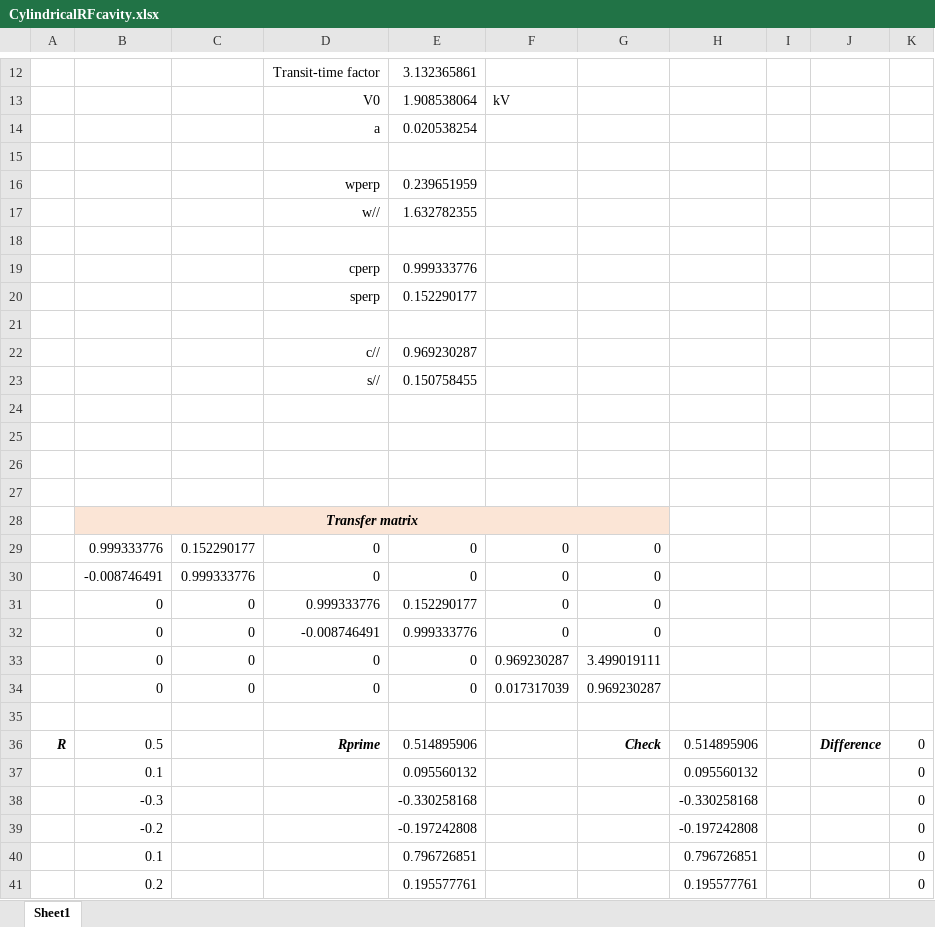
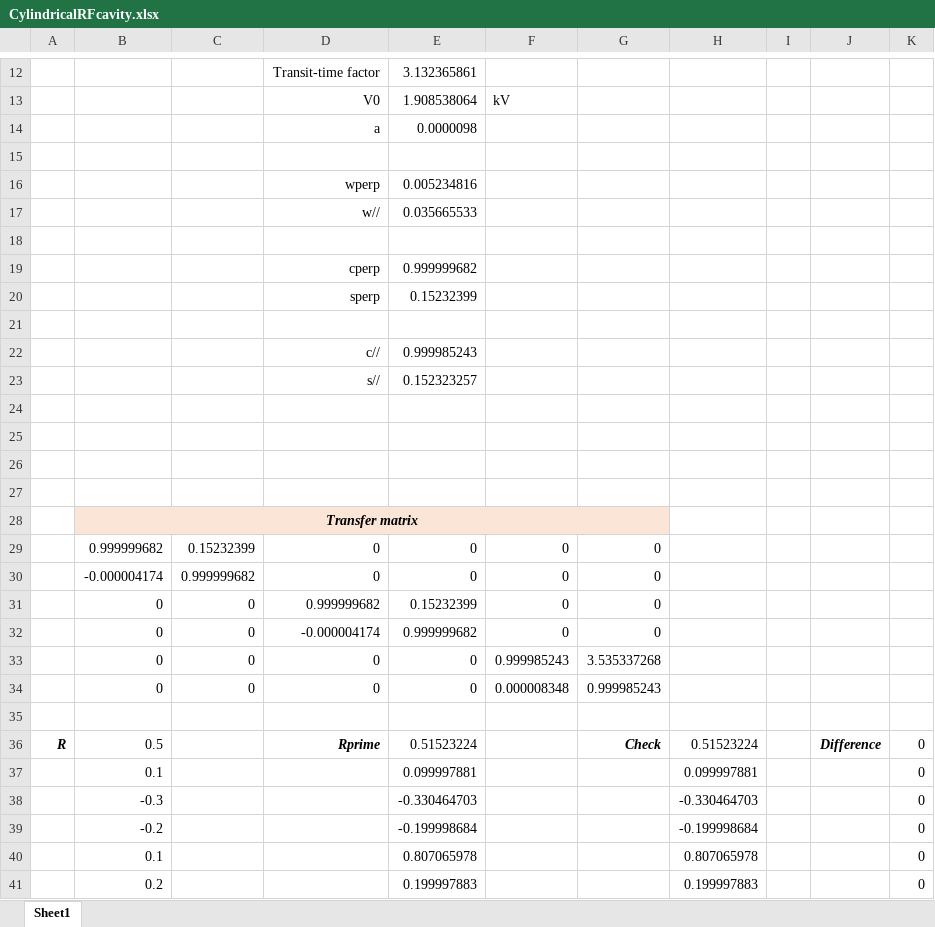
Before and after one commit to ImperialCollegeLondon/LhARAlinearOptics, an Excel workbook: 21-Spreads4Tests/CylindricalRFcavity.xlsx, sheet Sheet1, drawn as a sheet; only a part is shown, gaps mark what is left out; values as stored, in another font and other column widths than the file's, no borders; the diff names each change by its address in the sheet, - before the commit and + after, or states it on an @@ line.

```diff
--- a/21-Spreads4Tests/CylindricalRFcavity.xlsx (sheet Sheet1)
+++ b/21-Spreads4Tests/CylindricalRFcavity.xlsx (sheet Sheet1)
-E14: 0.020538254
+E14: 0.0000098
-E16: 0.239651959
+E16: 0.005234816
-E17: 1.632782355
+E17: 0.035665533
-E19: 0.999333776
+E19: 0.999999682
-E20: 0.152290177
+E20: 0.15232399
-E22: 0.969230287
+E22: 0.999985243
-E23: 0.150758455
+E23: 0.152323257
-B29: 0.999333776
+B29: 0.999999682
-C29: 0.152290177
+C29: 0.15232399
-B30: -0.008746491
+B30: -0.000004174
-C30: 0.999333776
+C30: 0.999999682
-D31: 0.999333776
+D31: 0.999999682
-E31: 0.152290177
+E31: 0.15232399
-D32: -0.008746491
+D32: -0.000004174
-E32: 0.999333776
+E32: 0.999999682
-F33: 0.969230287
+F33: 0.999985243
-G33: 3.499019111
+G33: 3.535337268
-F34: 0.017317039
+F34: 0.000008348
-G34: 0.969230287
+G34: 0.999985243
-E36: 0.514895906
+E36: 0.51523224
-H36: 0.514895906
+H36: 0.51523224
-E37: 0.095560132
+E37: 0.099997881
-H37: 0.095560132
+H37: 0.099997881
-E38: -0.330258168
+E38: -0.330464703
-H38: -0.330258168
+H38: -0.330464703
-E39: -0.197242808
+E39: -0.199998684
-H39: -0.197242808
+H39: -0.199998684
-E40: 0.796726851
+E40: 0.807065978
-H40: 0.796726851
+H40: 0.807065978
-E41: 0.195577761
+E41: 0.199997883
-H41: 0.195577761
+H41: 0.199997883
```
Also changed, not shown: 3 other files.
